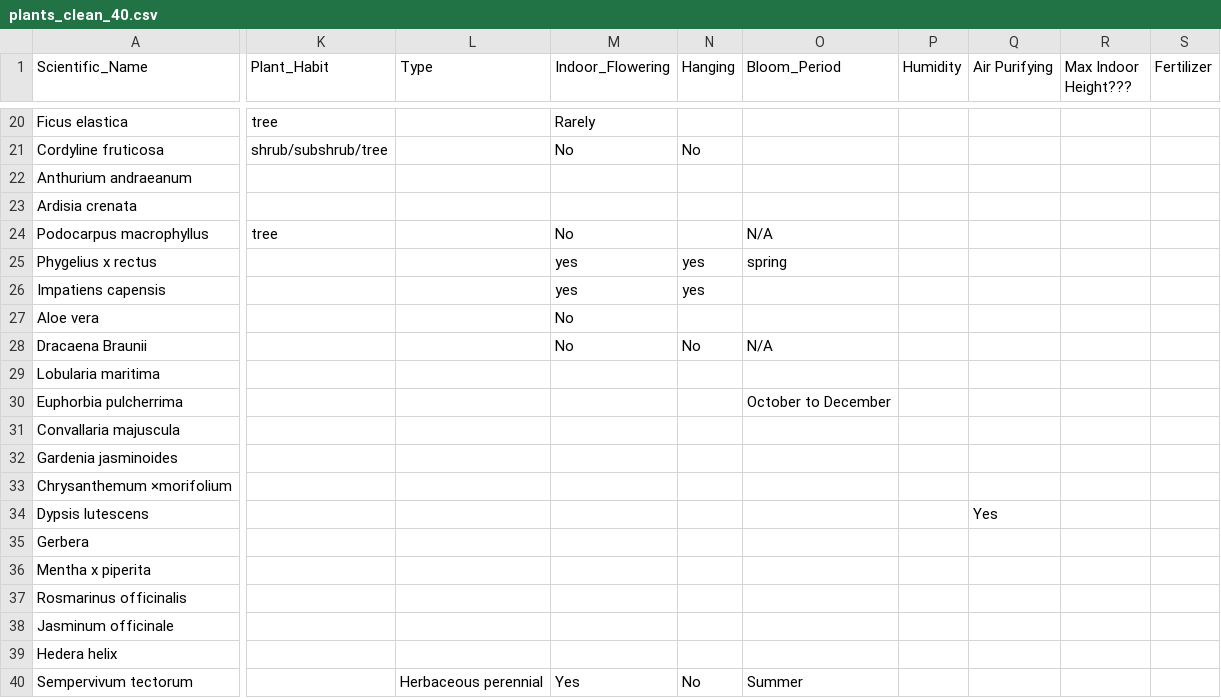
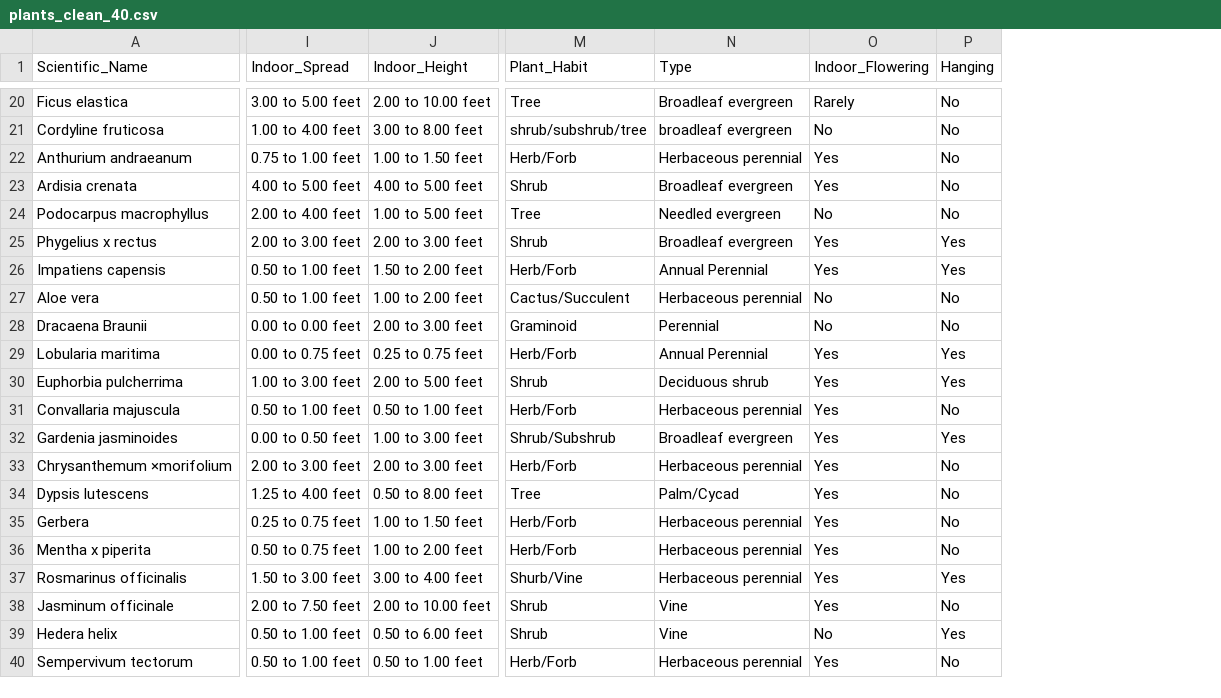
Before and after one commit to rubui/CMPS165_Final_Project, a CSV file: plants_clean_40.csv, drawn as a sheet; only a part is shown, gaps mark what is left out; removed rows and columns are numbered as before the commit, all else as after; the diff covers the shown part only; the diff names each change by its address in the sheet, - before the commit and + after, or states it on an @@ line.

Commit message:
Add images, completed data set (plants_clean_40) and force nodes to be in graph

```diff
--- a/plants_clean_40.csv
+++ b/plants_clean_40.csv
+column I (Indoor_Spread), rows 20-40: 3.00 to 5.00 feet | 1.00 to 4.00 feet | 0.75 to 1.00 feet | 4.00 to 5.00 feet | 2.00 to 4.00 feet | 2.00 to 3.00 feet | 0.50 to 1.00 feet | 0.50 to 1.00 feet | 0.00 to 0.00 feet | 0.00 to 0.75 feet | 1.00 to 3.00 feet | 0.50 to 1.00 feet | 0.00 to 0.50 feet | 2.00 to 3.00 feet | 1.25 to 4.00 feet | 0.25 to 0.75 feet | 0.50 to 0.75 feet | 1.50 to 3.00 feet | 2.00 to 7.50 feet | 0.50 to 1.00 feet | 0.50 to 1.00 feet
+column J (Indoor_Height), rows 20-40: 2.00 to 10.00 feet | 3.00 to 8.00 feet | 1.00 to 1.50 feet | 4.00 to 5.00 feet | 1.00 to 5.00 feet | 2.00 to 3.00 feet | 1.50 to 2.00 feet | 1.00 to 2.00 feet | 2.00 to 3.00 feet | 0.25 to 0.75 feet | 2.00 to 5.00 feet | 0.50 to 1.00 feet | 1.00 to 3.00 feet | 2.00 to 3.00 feet | 0.50 to 8.00 feet | 1.00 to 1.50 feet | 1.00 to 2.00 feet | 3.00 to 4.00 feet | 2.00 to 10.00 feet | 0.50 to 6.00 feet | 0.50 to 1.00 feet
-column K (Plant_Habit), rows 20-24: tree | shrub/subshrub/tree |  |  | tree
-column L (Type), row 40: Herbaceous perennial
+column M (Plant_Habit), rows 20-40: Tree | shrub/subshrub/tree | Herb/Forb | Shrub | Tree | Shrub | Herb/Forb | Cactus/Succulent | Graminoid | Herb/Forb | Shrub | Herb/Forb | Shrub/Subshrub | Herb/Forb | Tree | Herb/Forb | Herb/Forb | Shurb/Vine | Shrub | Shrub | Herb/Forb
+column N (Type), rows 20-40: Broadleaf evergreen | broadleaf evergreen | Herbaceous perennial | Broadleaf evergreen | Needled evergreen | Broadleaf evergreen | Annual Perennial | Herbaceous perennial | Perennial | Annual Perennial | Deciduous shrub | Herbaceous perennial | Broadleaf evergreen | Herbaceous perennial | Palm/Cycad | Herbaceous perennial | Herbaceous perennial | Herbaceous perennial | Vine | Vine | Herbaceous perennial
-column O (Bloom_Period), rows 24-40: N/A | spring |  |  | N/A |  | October to December |  |  |  |  |  |  |  |  |  | Summer
-column P (Humidity), empty
-column Q (Air Purifying), row 34: Yes
-column R (Max Indoor Height???), empty
-column S (Fertilizer), empty
-P20 (Hanging): (empty)
+P20 (Hanging): No
-O22:O23 (Indoor_Flowering): (empty)
+O22:O23 (Indoor_Flowering): Yes
-P22:P24 (Hanging): (empty)
+P22:P24 (Hanging): No
-O25:O26 (Indoor_Flowering): yes
+O25:O26 (Indoor_Flowering): Yes
-P25:P26 (Hanging): yes
+P25:P26 (Hanging): Yes
-P27 (Hanging): (empty)
+P27 (Hanging): No
-O29:O38 (Indoor_Flowering): (empty)
+O29:O38 (Indoor_Flowering): Yes
-P29:P30 (Hanging): (empty)
+P29:P30 (Hanging): Yes
-P31 (Hanging): (empty)
+P31 (Hanging): No
-P32 (Hanging): (empty)
+P32 (Hanging): Yes
-P33:P36 (Hanging): (empty)
+P33:P36 (Hanging): No
-P37 (Hanging): (empty)
+P37 (Hanging): Yes
-P38 (Hanging): (empty)
+P38 (Hanging): No
-O39 (Indoor_Flowering): (empty)
+O39 (Indoor_Flowering): No
-P39 (Hanging): (empty)
+P39 (Hanging): Yes
```
Also changed, not shown: 5 added columns, 1 removed column and 32 edited cells elsewhere in this file, 3 other files.
